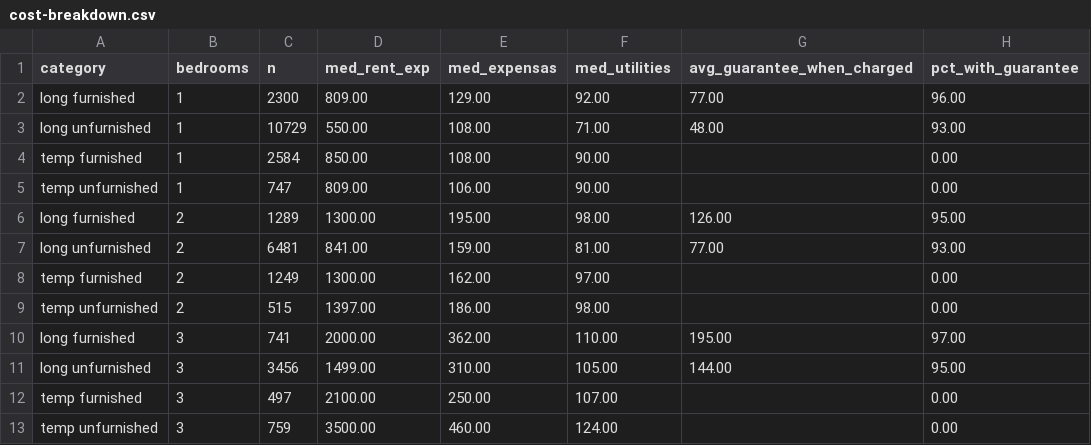
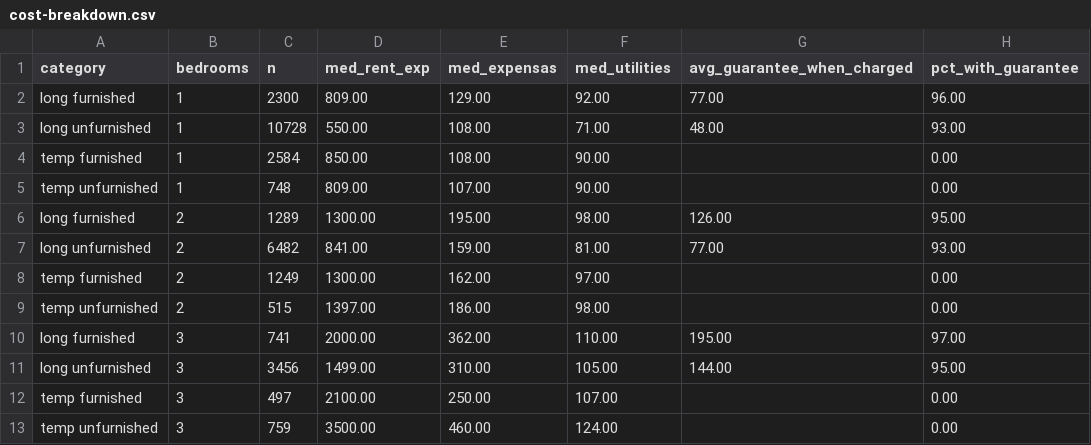
Before and after one commit to unitrank/buenos-aires-rental-market, a CSV file: data/latest/cost-breakdown.csv, drawn as a sheet; only a part is shown; the diff names each change by its address in the sheet, - before the commit and + after, or states it on an @@ line.

```diff
--- a/data/latest/cost-breakdown.csv
+++ b/data/latest/cost-breakdown.csv
-C3 (n): 10729
+C3 (n): 10728
-C5 (n): 747
+C5 (n): 748
-E5 (med_expensas): 106.00
+E5 (med_expensas): 107.00
-C7 (n): 6481
+C7 (n): 6482
```
Also changed, not shown: data/history/uaci-2026-11.csv, data/latest/by-barrio.csv, 7 other files.
